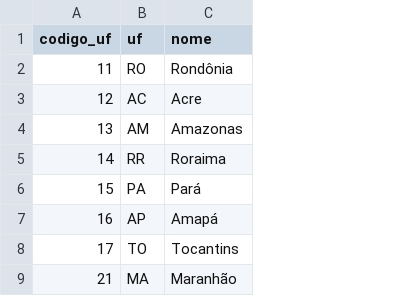
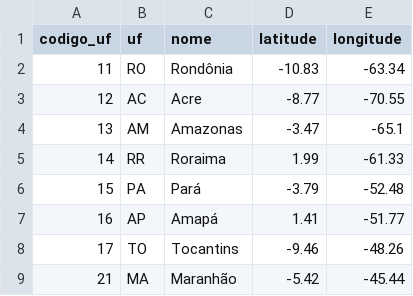
Before and after one commit to kelvins/municipios-brasileiros, a CSV file: csv/estados.csv, drawn as a sheet; only a part is shown; the diff names each change by its address in the sheet, - before the commit and + after, or states it on an @@ line.

Commit message:
Adiciona lat e long estados (centralizado)

```diff
--- a/csv/estados.csv
+++ b/csv/estados.csv
+column D (latitude), rows 2-9: -10.83 | -8.77 | -3.47 | 1.99 | -3.79 | 1.41 | -9.46 | -5.42
+column E (longitude), rows 2-9: -63.34 | -70.55 | -65.1 | -61.33 | -52.48 | -51.77 | -48.26 | -45.44
```
Also changed, not shown: 2 other files.
